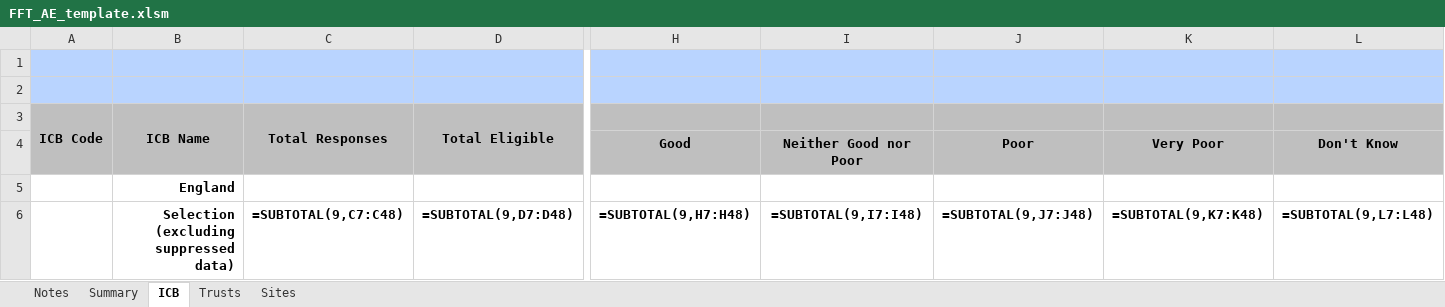
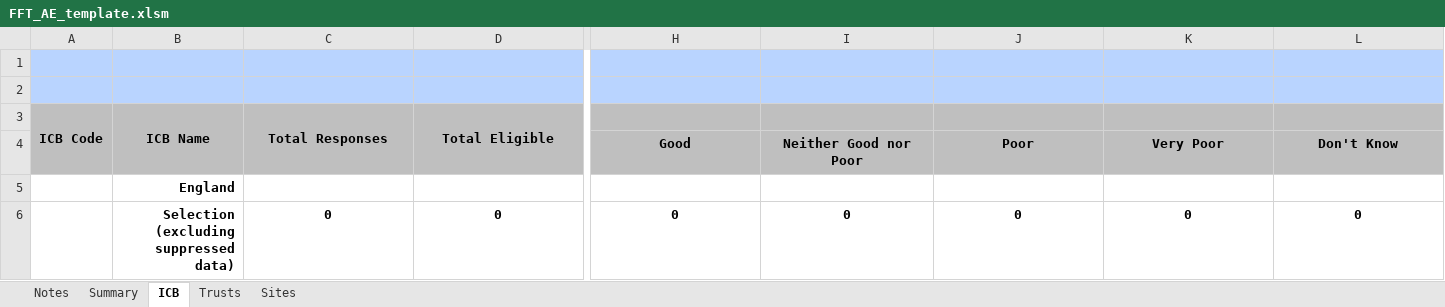
Before and after one commit to nhsengland/fft_pipeline, an Excel workbook: data/inputs/templates/FFT_AE_template.xlsm, sheet ICB, drawn as a sheet; only a part is shown, gaps mark what is left out; values as stored, in another font and other column widths than the file's, no borders; formulas without a stored value are shown as written; charts and pictures not drawn; removed rows and columns are numbered as before the commit, all else as after; rows hold the shown columns only; the diff covers the shown part only; the diff names each change by its address in the sheet, - before the commit and + after, or states it on an @@ line.

Commit message:
feat: implement A&E pipeline support
- Add A&E template and configuration
- Implement service-specific mode column suppression
- Add A&E data processing and validation
- Update pipeline to support A&E service type
- Add extraction modules for formulas and VBA
- Fix data validation and processing issues
- Update documentation and dependencies

```diff
--- a/data/inputs/templates/FFT_AE_template.xlsm (sheet ICB)
+++ b/data/inputs/templates/FFT_AE_template.xlsm (sheet ICB)
-H3:L3 fill: none
+H3:L3 fill: #BFBFBF
-A4:D4 fill: none
+A4:D4 fill: #BFBFBF
-row 6:  | Selection (excluding suppressed data) | =SUBTOTAL(9,C7:C48) | =SUBTOTAL(9,D7:D48) | =SUBTOTAL(9,H7:H48) | =SUBTOTAL(9,I7:I48) | =SUBTOTAL(9,J7:J48) | =SUBTOTAL(9,K7:K48) | =SUBTOTAL(9,L7:L48)
+row 6:  | Selection (excluding suppressed data) | 0 | 0 | 0 | 0 | 0 | 0 | 0
```
Also changed, not shown: cell formats elsewhere in this sheet, sheet Trusts, sheet Sites, sheet Summary, charts or pictures, 12 other files.
